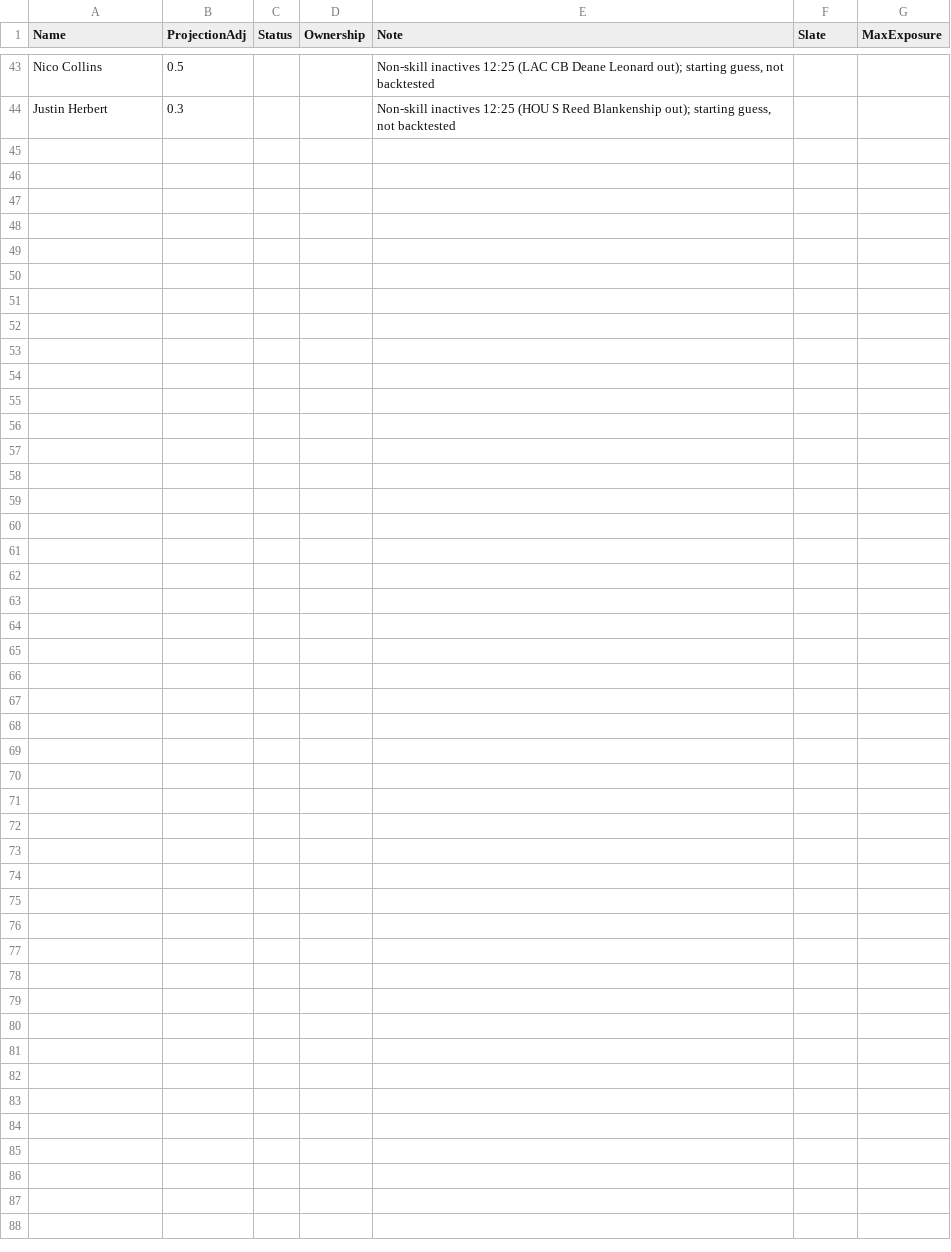
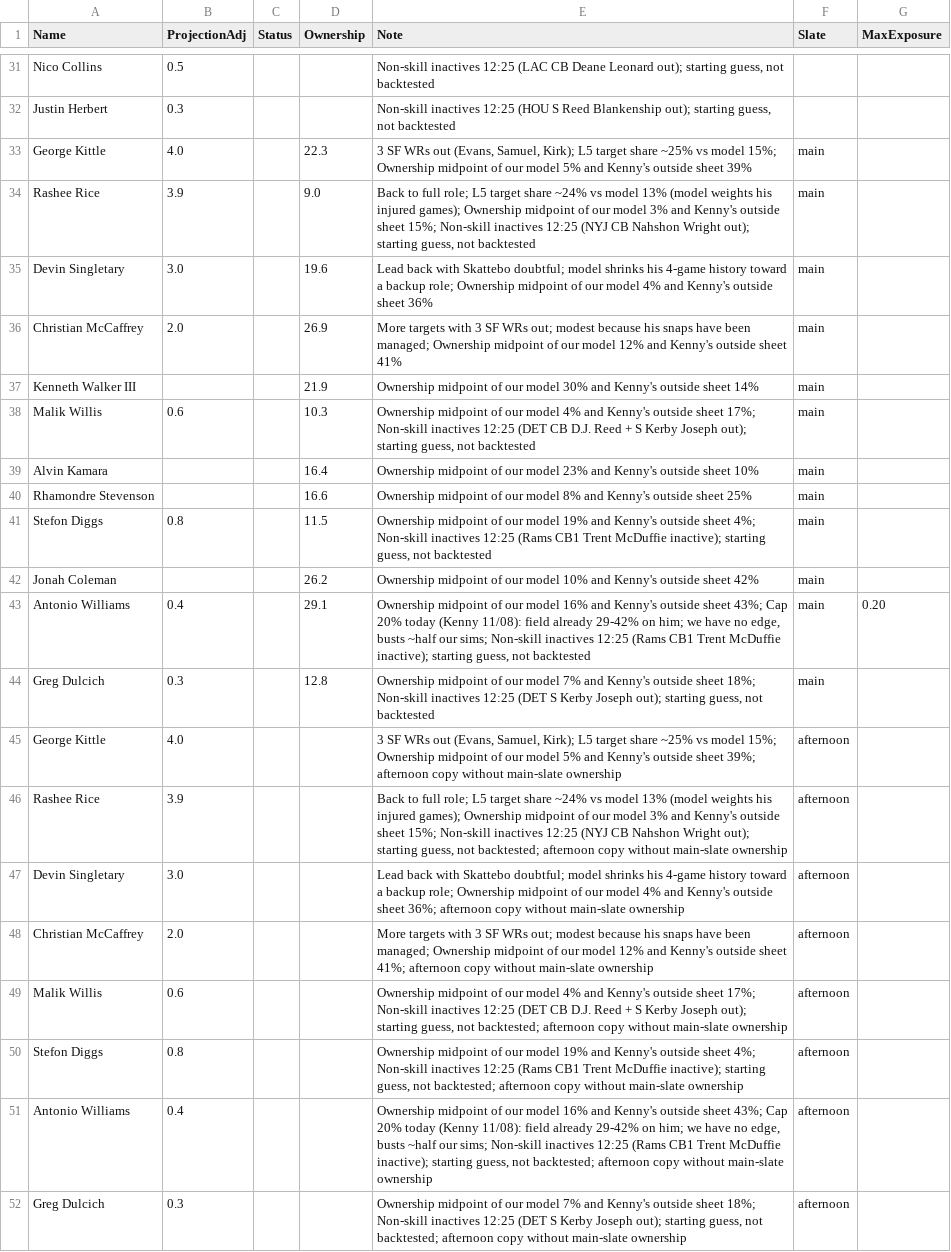
Before and after one commit to kennethhosek-a11y/NFLMain-dfs, a CSV file: data/overrides/2026-11-08.csv, drawn as a sheet; only a part is shown, gaps mark what is left out; the diff covers the shown part only.

```diff
--- a/data/overrides/2026-11-08.csv
+++ b/data/overrides/2026-11-08.csv
@@ -44 +32,21 @@ Nico Collins,0.5,,,"Non-skill inactives 12:25 (LAC CB Deane Leonard out); starti
 Justin Herbert,0.3,,,"Non-skill inactives 12:25 (HOU S Reed Blankenship out); starting guess, not backtested",,
+George Kittle,4.0,,22.3,"3 SF WRs out (Evans, Samuel, Kirk); L5 target share ~25% vs model 15%; Ownership midpoint of our model 5% and Kenny's outside sheet 39%",main,
+Rashee Rice,3.9,,9.0,"Back to full role; L5 target share ~24% vs model 13% (model weights his injured games); Ownership midpoint of our model 3% and Kenny's outside sheet 15%; Non-skill inactives 12:25 (NYJ CB Nahshon Wright out); starting guess, not backtested",main,
+Devin Singletary,3.0,,19.6,Lead back with Skattebo doubtful; model shrinks his 4-game history toward a backup role; Ownership midpoint of our model 4% and Kenny's outside sheet 36%,main,
+Christian McCaffrey,2.0,,26.9,More targets with 3 SF WRs out; modest because his snaps have been managed; Ownership midpoint of our model 12% and Kenny's outside sheet 41%,main,
+Kenneth Walker III,,,21.9,Ownership midpoint of our model 30% and Kenny's outside sheet 14%,main,
+Malik Willis,0.6,,10.3,"Ownership midpoint of our model 4% and Kenny's outside sheet 17%; Non-skill inactives 12:25 (DET CB D.J. Reed + S Kerby Joseph out); starting guess, not backtested",main,
+Alvin Kamara,,,16.4,Ownership midpoint of our model 23% and Kenny's outside sheet 10%,main,
+Rhamondre Stevenson,,,16.6,Ownership midpoint of our model 8% and Kenny's outside sheet 25%,main,
+Stefon Diggs,0.8,,11.5,"Ownership midpoint of our model 19% and Kenny's outside sheet 4%; Non-skill inactives 12:25 (Rams CB1 Trent McDuffie inactive); starting guess, not backtested",main,
+Jonah Coleman,,,26.2,Ownership midpoint of our model 10% and Kenny's outside sheet 42%,main,
+Antonio Williams,0.4,,29.1,"Ownership midpoint of our model 16% and Kenny's outside sheet 43%; Cap 20% today (Kenny 11/08): field already 29-42% on him; we have no edge, busts ~half our sims; Non-skill inactives 12:25 (Rams CB1 Trent McDuffie inactive); starting guess, not backtested",main,0.20
+Greg Dulcich,0.3,,12.8,"Ownership midpoint of our model 7% and Kenny's outside sheet 18%; Non-skill inactives 12:25 (DET S Kerby Joseph out); starting guess, not backtested",main,
+George Kittle,4.0,,,"3 SF WRs out (Evans, Samuel, Kirk); L5 target share ~25% vs model 15%; Ownership midpoint of our model 5% and Kenny's outside sheet 39%; afternoon copy without main-slate ownership",afternoon,
+Rashee Rice,3.9,,,"Back to full role; L5 target share ~24% vs model 13% (model weights his injured games); Ownership midpoint of our model 3% and Kenny's outside sheet 15%; Non-skill inactives 12:25 (NYJ CB Nahshon Wright out); starting guess, not backtested; afternoon copy without main-slate ownership",afternoon,
+Devin Singletary,3.0,,,Lead back with Skattebo doubtful; model shrinks his 4-game history toward a backup role; Ownership midpoint of our model 4% and Kenny's outside sheet 36%; afternoon copy without main-slate ownership,afternoon,
+Christian McCaffrey,2.0,,,More targets with 3 SF WRs out; modest because his snaps have been managed; Ownership midpoint of our model 12% and Kenny's outside sheet 41%; afternoon copy without main-slate ownership,afternoon,
+Malik Willis,0.6,,,"Ownership midpoint of our model 4% and Kenny's outside sheet 17%; Non-skill inactives 12:25 (DET CB D.J. Reed + S Kerby Joseph out); starting guess, not backtested; afternoon copy without main-slate ownership",afternoon,
+Stefon Diggs,0.8,,,"Ownership midpoint of our model 19% and Kenny's outside sheet 4%; Non-skill inactives 12:25 (Rams CB1 Trent McDuffie inactive); starting guess, not backtested; afternoon copy without main-slate ownership",afternoon,
+Antonio Williams,0.4,,,"Ownership midpoint of our model 16% and Kenny's outside sheet 43%; Cap 20% today (Kenny 11/08): field already 29-42% on him; we have no edge, busts ~half our sims; Non-skill inactives 12:25 (Rams CB1 Trent McDuffie inactive); starting guess, not backtested; afternoon copy without main-slate ownership",afternoon,
+Greg Dulcich,0.3,,,"Ownership midpoint of our model 7% and Kenny's outside sheet 18%; Non-skill inactives 12:25 (DET S Kerby Joseph out); starting guess, not backtested; afternoon copy without main-slate ownership",afternoon,
```
Also changed, not shown: 12 removed rows elsewhere in this file.
